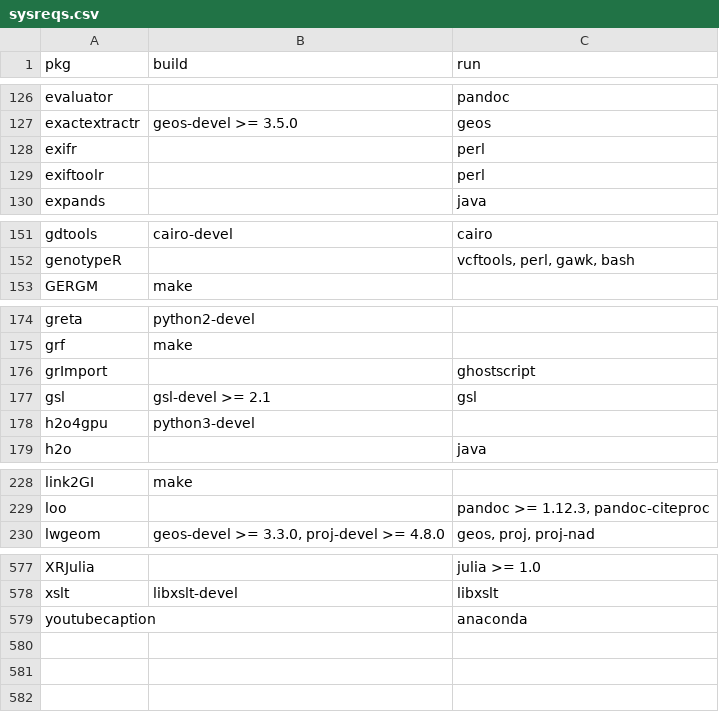
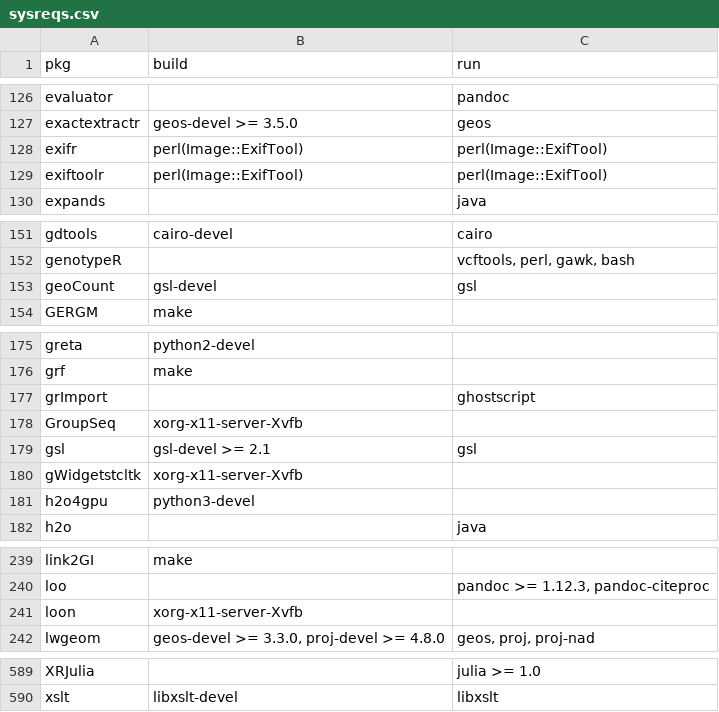
Before and after one commit to cran4linux/cran2copr, a CSV file: sysreqs.csv, drawn as a sheet; only a part is shown, gaps mark what is left out; the diff covers the shown part only.

```diff
--- a/sysreqs.csv
+++ b/sysreqs.csv
@@ -127,4 +127,4 @@ evaluator,"","pandoc"
 exactextractr,"geos-devel >= 3.5.0","geos"
-exifr,"","perl"
-exiftoolr,"","perl"
+exifr,"perl(Image::ExifTool)","perl(Image::ExifTool)"
+exiftoolr,"perl(Image::ExifTool)","perl(Image::ExifTool)"
 expands,"","java"
@@ -152,2 +152,3 @@ gdtools,"cairo-devel","cairo"
 genotypeR,"","vcftools, perl, gawk, bash"
+geoCount,"gsl-devel","gsl"
 GERGM,"make",""
@@ -176,3 +177,5 @@ grf,"make",""
 grImport,"","ghostscript"
+GroupSeq,"xorg-x11-server-Xvfb",""
 gsl,"gsl-devel >= 2.1","gsl"
+gWidgetstcltk,"xorg-x11-server-Xvfb",""
 h2o4gpu,"python3-devel",""
@@ -229,2 +240,3 @@ link2GI,"make",""
 loo,"","pandoc >= 1.12.3, pandoc-citeproc"
+loon,"xorg-x11-server-Xvfb",""
 lwgeom,"geos-devel >= 3.3.0, proj-devel >= 4.8.0","geos, proj, proj-nad"
@@ -578,2 +590 @@ XRJulia,"","julia >= 1.0"
 xslt,"libxslt-devel","libxslt"
-youtubecaption,"","anaconda"
```
Also changed, not shown: 9 added rows, 1 removed row and 6 edited cells elsewhere in this file, 5 other files.
